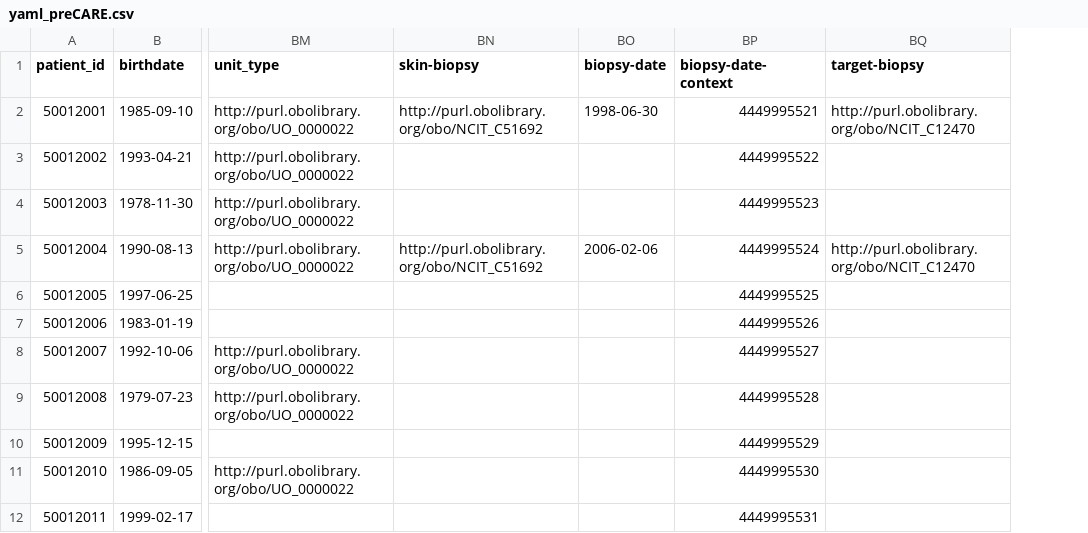
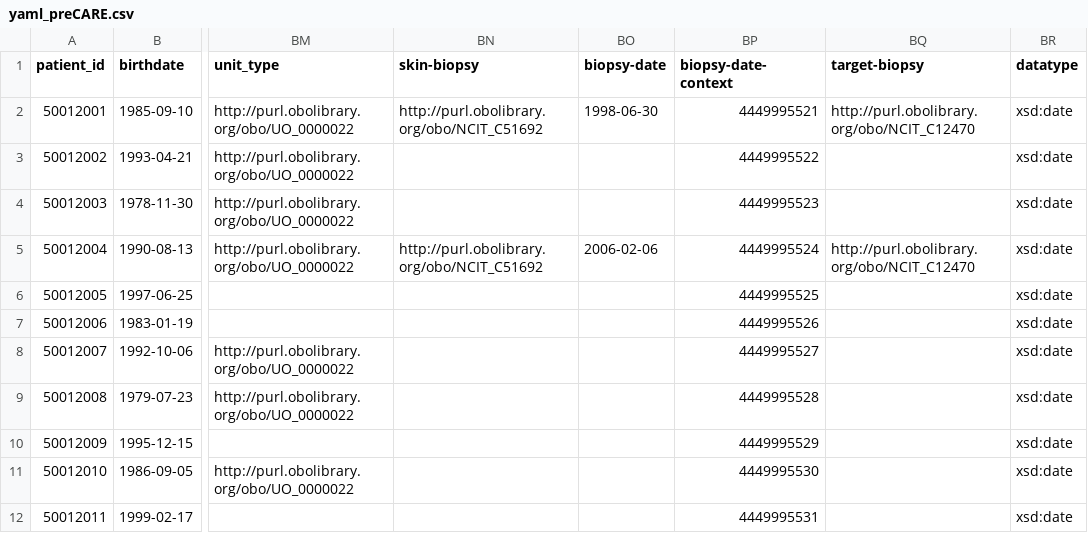
Before and after one commit to CARE-SM/CARE-SM-Toolkit, a CSV file: toolkit/exemplar_data/yaml_preCARE.csv, drawn as a sheet; only a part is shown, gaps mark what is left out; the diff names each change by its address in the sheet, - before the commit and + after, or states it on an @@ line.

Commit message:
New symptom onset with target implementation

```diff
--- a/toolkit/exemplar_data/yaml_preCARE.csv
+++ b/toolkit/exemplar_data/yaml_preCARE.csv
+column BR (datatype), rows 2-12: all xsd:date
```
Also changed, not shown: toolkit/API/data/CARE.csv, toolkit/exemplar_data/CARE.csv, 6 other files.
